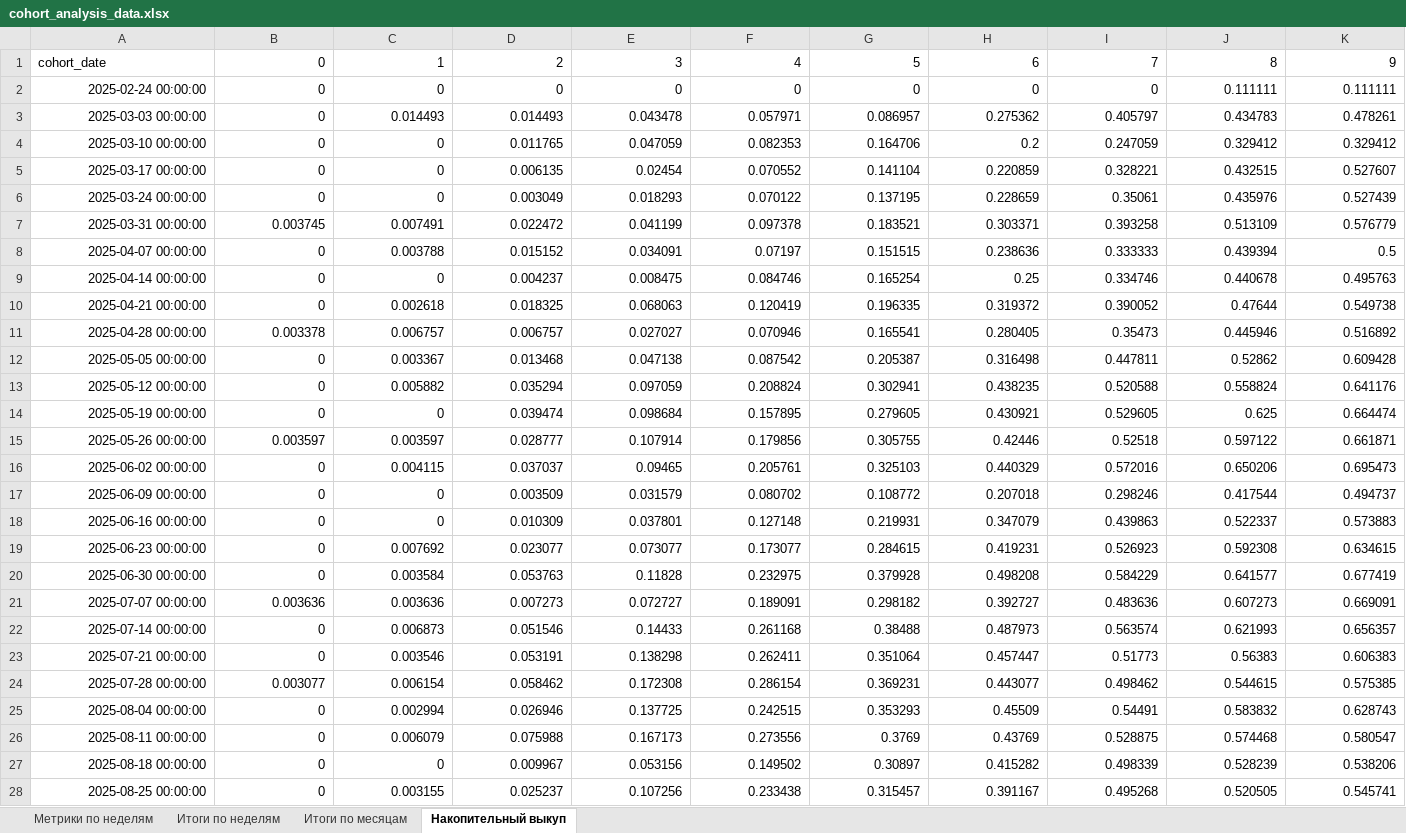
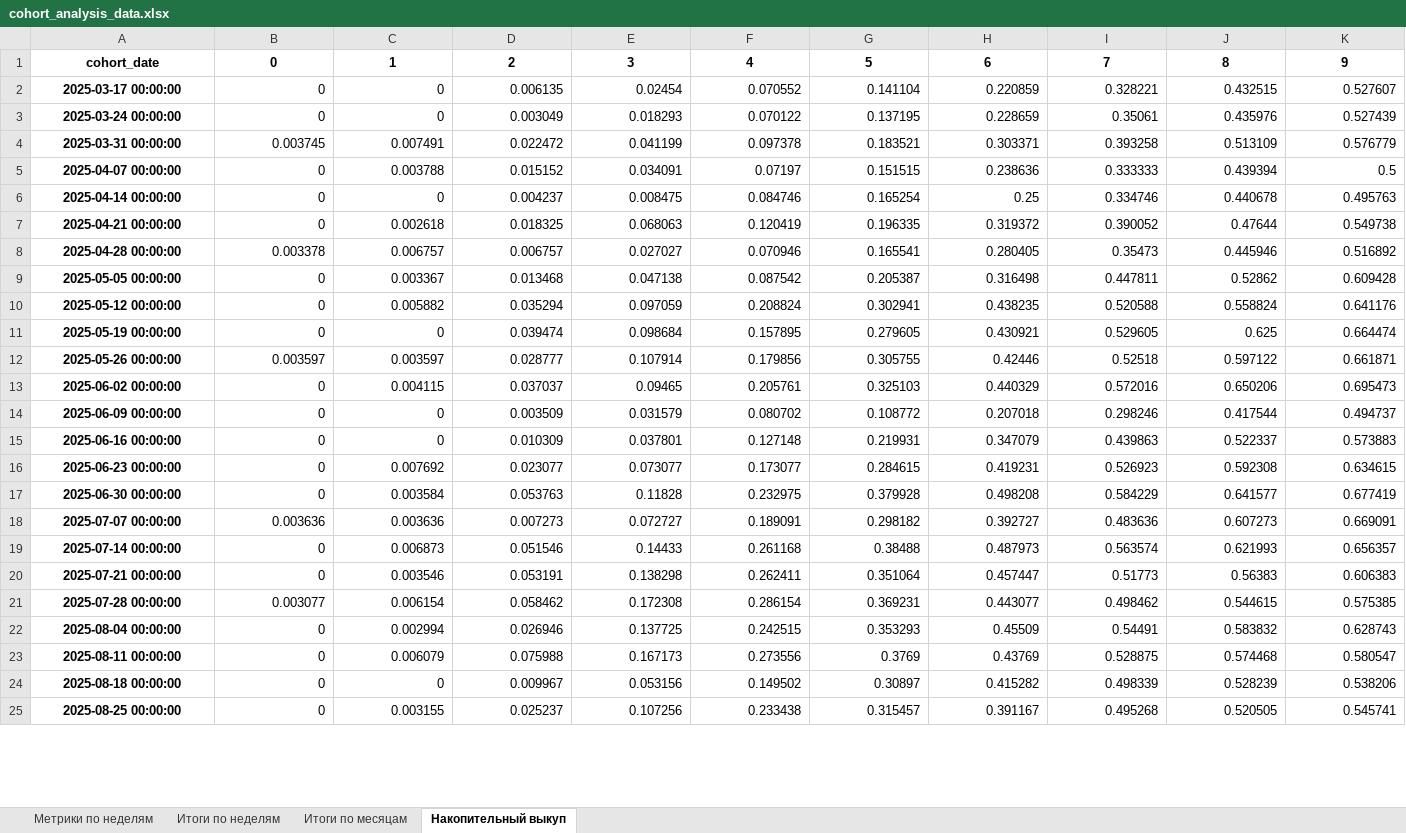
Before and after one commit to Evgeniia-adamova/Artraid, an Excel workbook: Cohort/outputs/cohort_analysis_data.xlsx, sheet Накопительный выкуп, drawn as a sheet; only a part is shown; values as stored, in another font and other column widths than the file's, no borders; removed rows and columns are numbered as before the commit, all else as after; rows hold the shown columns only; the diff covers the shown part only; the diff names each change by its address in the sheet, - before the commit and + after, or states it on an @@ line.

```diff
--- a/Cohort/outputs/cohort_analysis_data.xlsx (sheet Накопительный выкуп)
+++ b/Cohort/outputs/cohort_analysis_data.xlsx (sheet Накопительный выкуп)
-A1:K1 bold: off
+A1:K1 bold: on
-A1 alignment: left
+A1 alignment: center
-B1:K1 alignment: right
+B1:K1 alignment: center
-row 2: 2025-02-24 00:00:00 | 0 | 0 | 0 | 0 | 0 | 0 | 0 | 0 | 0.111111 | 0.111111
-row 3: 2025-03-03 00:00:00 | 0 | 0.014493 | 0.014493 | 0.043478 | 0.057971 | 0.086957 | 0.275362 | 0.405797 | 0.434783 | 0.478261
-row 4: 2025-03-10 00:00:00 | 0 | 0 | 0.011765 | 0.047059 | 0.082353 | 0.164706 | 0.2 | 0.247059 | 0.329412 | 0.329412
@@ A2:A25 bold: off → on, alignment: right → center @@
```
Also changed, not shown: 1 removed row and cell formats elsewhere in this sheet, sheet Метрики по неделям, sheet Итоги по неделям, sheet Итоги по месяцам, 49 other files.
